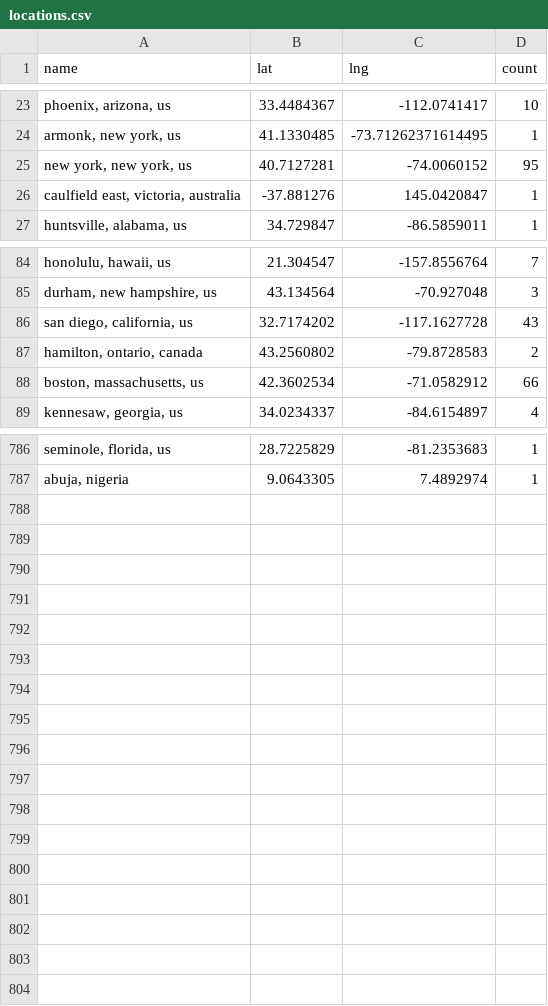
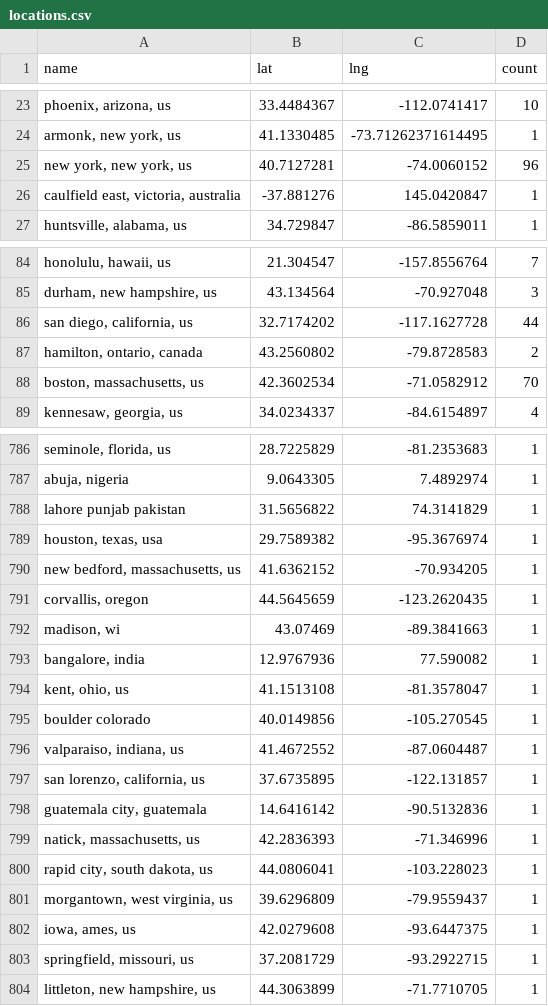
Before and after one commit to USRSE/usrse-map, a CSV file: _data/locations.csv, drawn as a sheet; only a part is shown, gaps mark what is left out; the diff covers the shown part only; the diff names each change by its address in the sheet, - before the commit and + after, or states it on an @@ line.

```diff
--- a/_data/locations.csv
+++ b/_data/locations.csv
-D25 (count): 95
+D25 (count): 96
-D86 (count): 43
+D86 (count): 44
-D88 (count): 66
+D88 (count): 70
+row 788: lahore punjab pakistan | 31.5656822 | 74.3141829 | 1
+row 789: houston, texas, usa | 29.7589382 | -95.3676974 | 1
+row 790: new bedford, massachusetts, us | 41.6362152 | -70.934205 | 1
+row 791: corvallis, oregon | 44.5645659 | -123.2620435 | 1
+row 792: madison, wi | 43.07469 | -89.3841663 | 1
+row 793: bangalore, india | 12.9767936 | 77.590082 | 1
+row 794: kent, ohio, us | 41.1513108 | -81.3578047 | 1
+row 795: boulder colorado | 40.0149856 | -105.270545 | 1
+row 796: valparaiso, indiana, us | 41.4672552 | -87.0604487 | 1
+row 797: san lorenzo, california, us | 37.6735895 | -122.131857 | 1
+row 798: guatemala city, guatemala | 14.6416142 | -90.5132836 | 1
+row 799: natick, massachusetts, us | 42.2836393 | -71.346996 | 1
+row 800: rapid city, south dakota, us | 44.0806041 | -103.228023 | 1
+row 801: morgantown, west virginia, us | 39.6296809 | -79.9559437 | 1
+row 802: iowa, ames, us | 42.0279608 | -93.6447375 | 1
+row 803: springfield, missouri, us | 37.2081729 | -93.2922715 | 1
+row 804: littleton, new hampshire, us | 44.3063899 | -71.7710705 | 1
```
Also changed, not shown: 39 edited cells elsewhere in this file.
